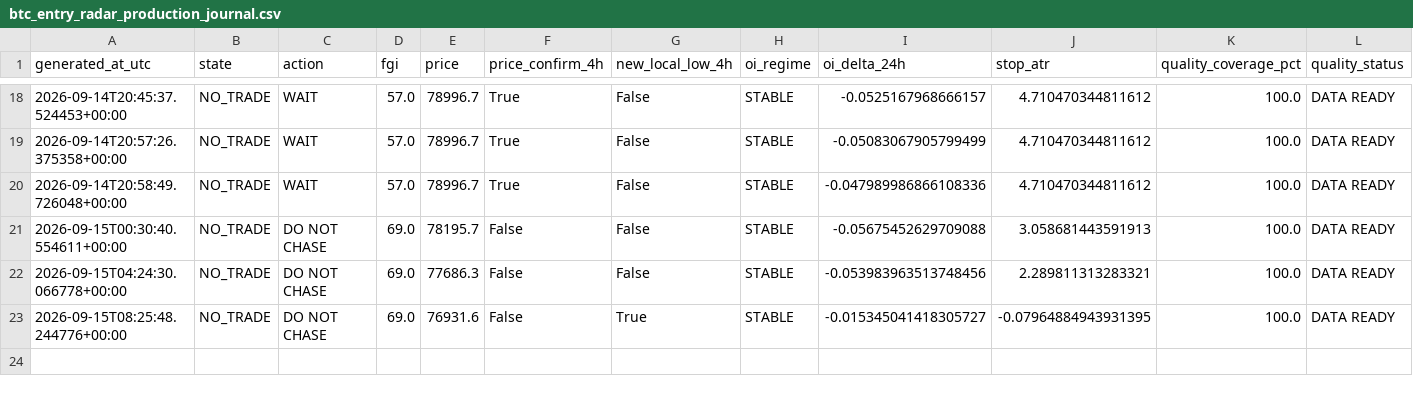
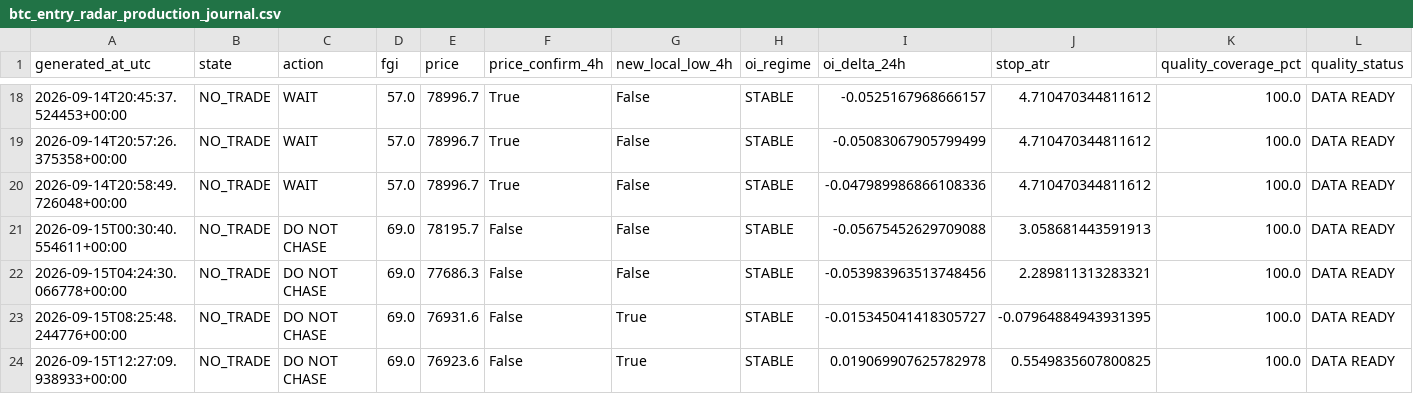
Before and after one commit to YaDragon44/moex-crash-radar, a CSV file: evidence/btc_entry_radar_production_journal.csv, drawn as a sheet; only a part is shown, gaps mark what is left out; rows hold the shown columns only; the diff names each change by its address in the sheet, - before the commit and + after, or states it on an @@ line.

```diff
--- a/evidence/btc_entry_radar_production_journal.csv
+++ b/evidence/btc_entry_radar_production_journal.csv
+row 24: 2026-09-15T12:27:09.938933+00:00 | NO_TRADE | DO NOT CHASE | 69.0 | 76923.6 | False | True | STABLE | 0.019069907625782978 | 0.5549835607800825 | 100.0 | DATA READY
```
Also changed, not shown: 3 other files.
